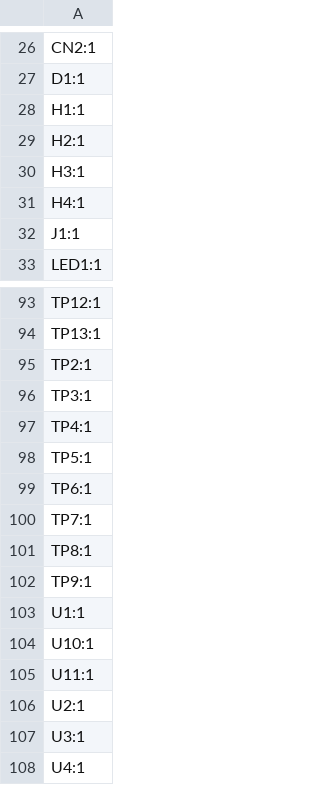
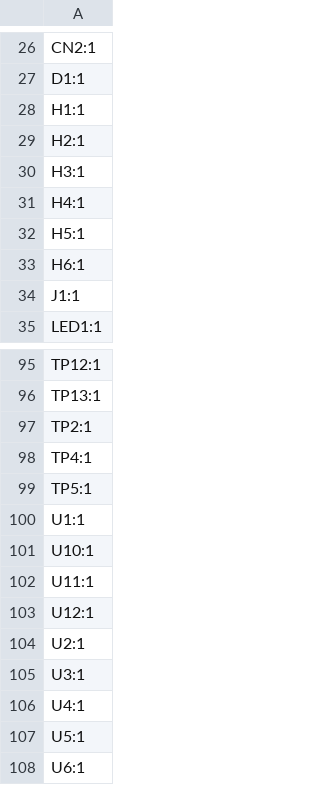
Before and after one commit to marmbrus/circuits, a CSV file: roomsensor/production/designators.csv, drawn as a sheet; only a part is shown, gaps mark what is left out; the shorter side is filled out with more unchanged rows; removed rows and columns are numbered as before the commit, all else as after; the diff names each change by its address in the sheet, - before the commit and + after, or states it on an @@ line.

```diff
--- a/roomsensor/production/designators.csv
+++ b/roomsensor/production/designators.csv
+row 32: H5:1
+row 33: H6:1
-row 96: TP3:1
-row 99: TP6:1
-row 100: TP7:1
-row 101: TP8:1
-row 102: TP9:1
+row 103: U12:1
```
Also changed, not shown: roomsensor/production/bom.csv, roomsensor/production/positions.csv, 9 other files.
